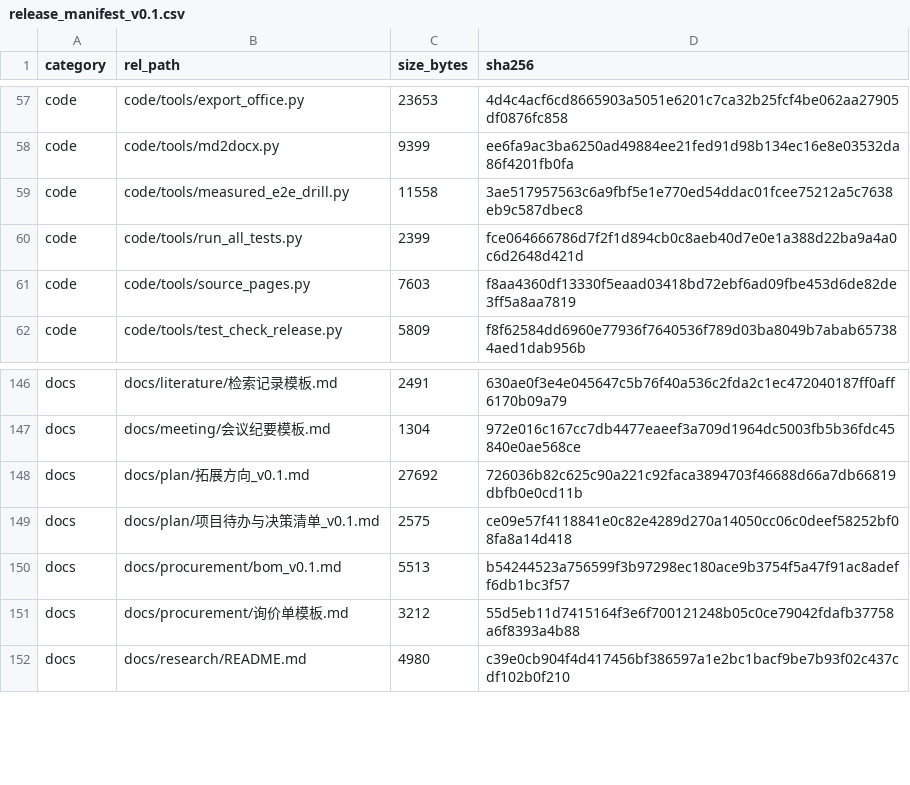
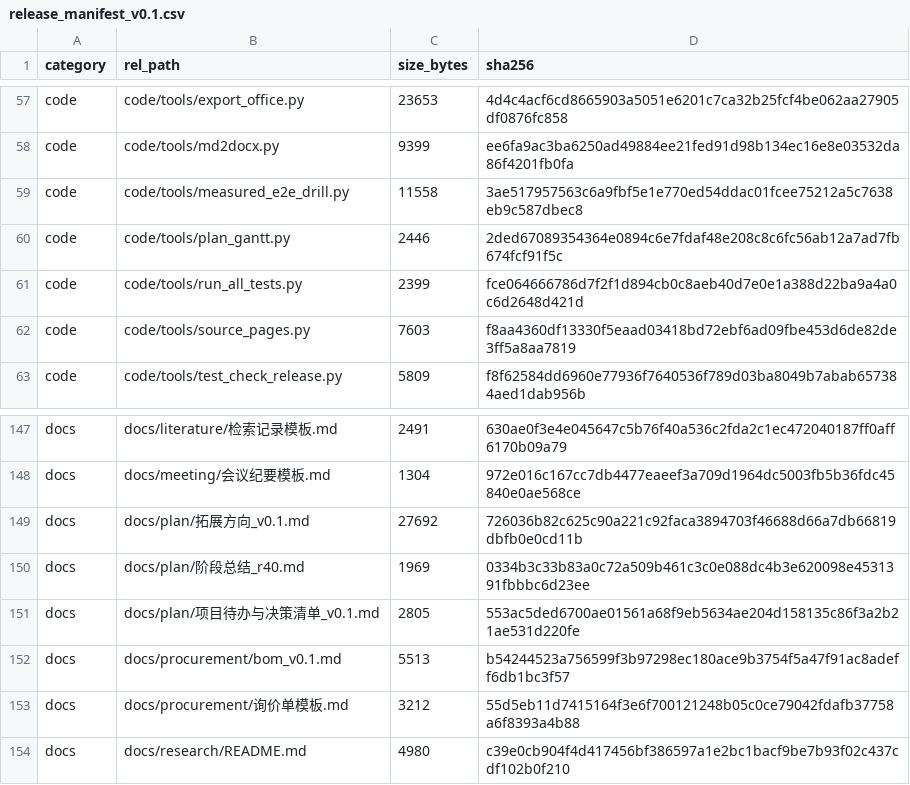
Before and after one commit to YWC886/new-folder, a CSV file: data/processed/release_manifest_v0.1.csv, drawn as a sheet; only a part is shown, gaps mark what is left out.

```diff
--- a/data/processed/release_manifest_v0.1.csv
+++ b/data/processed/release_manifest_v0.1.csv
@@ -59,2 +59,3 @@ code,code/tools/md2docx.py,9399,ee6fa9ac3ba6250ad49884ee21fed91d98b134ec16e8e035
 code,code/tools/measured_e2e_drill.py,11558,3ae517957563c6a9fbf5e1e770ed54ddac01fcee75212a5c7638eb9c587dbec8
+code,code/tools/plan_gantt.py,2446,2ded67089354364e0894c6e7fdaf48e208c8c6fc56ab12a7ad7fb674fcf91f5c
 code,code/tools/run_all_tests.py,2399,fce064666786d7f2f1d894cb0c8aeb40d7e0e1a388d22ba9a4a0c6d2648d421d
@@ -148,3 +149,4 @@ docs,docs/meeting/会议纪要模板.md,1304,972e016c167cc7db4477eaeef3a709d1964
 docs,docs/plan/拓展方向_v0.1.md,27692,726036b82c625c90a221c92faca3894703f46688d66a7db66819dbfb0e0cd11b
-docs,docs/plan/项目待办与决策清单_v0.1.md,2575,ce09e57f4118841e0c82e4289d270a14050cc06c0deef58252bf08fa8a14d418
+docs,docs/plan/阶段总结_r40.md,1969,0334b3c33b83a0c72a509b461c3c0e088dc4b3e620098e4531391fbbbc6d23ee
+docs,docs/plan/项目待办与决策清单_v0.1.md,2805,553ac5ded6700ae01561a68f9eb5634ae204d158135c86f3a2b21ae531d220fe
 docs,docs/procurement/bom_v0.1.md,5513,b54244523a756599f3b97298ec180ace9b3754f5a47f91ac8adeff6db1bc3f57
```
Also changed, not shown: 1 other file.
